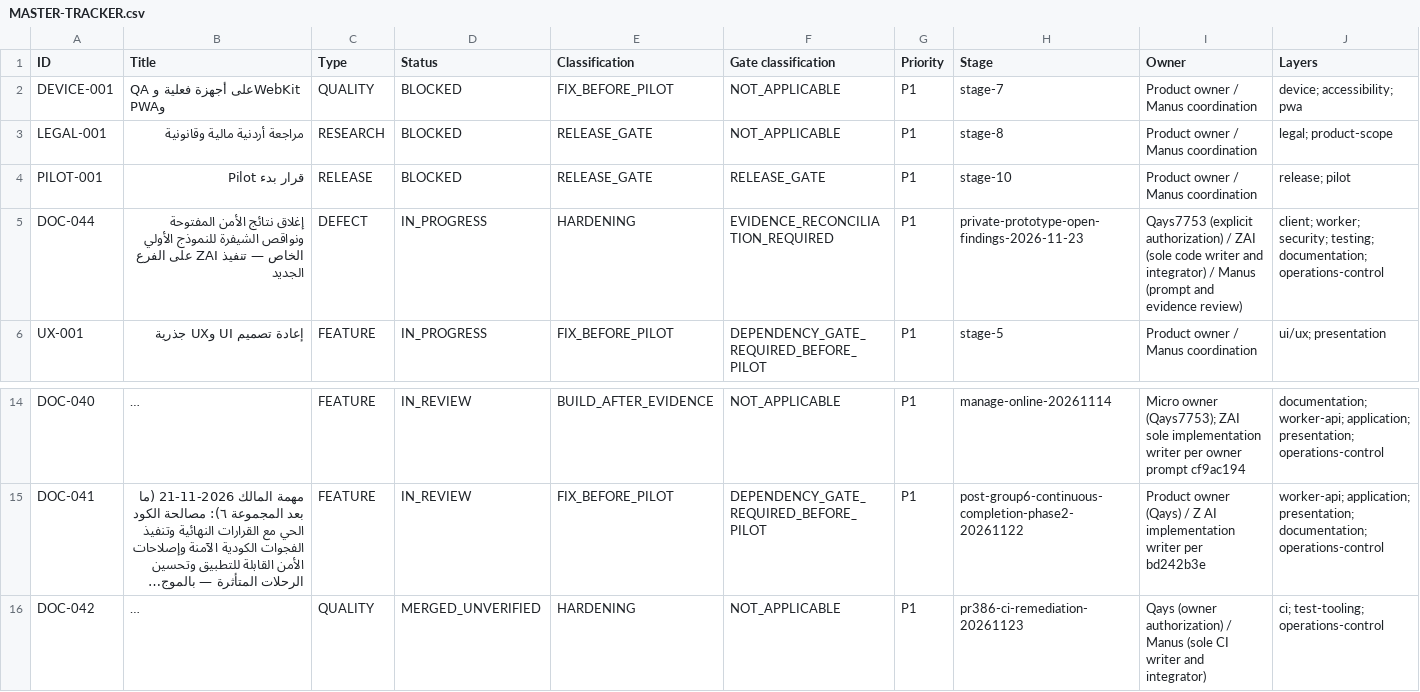
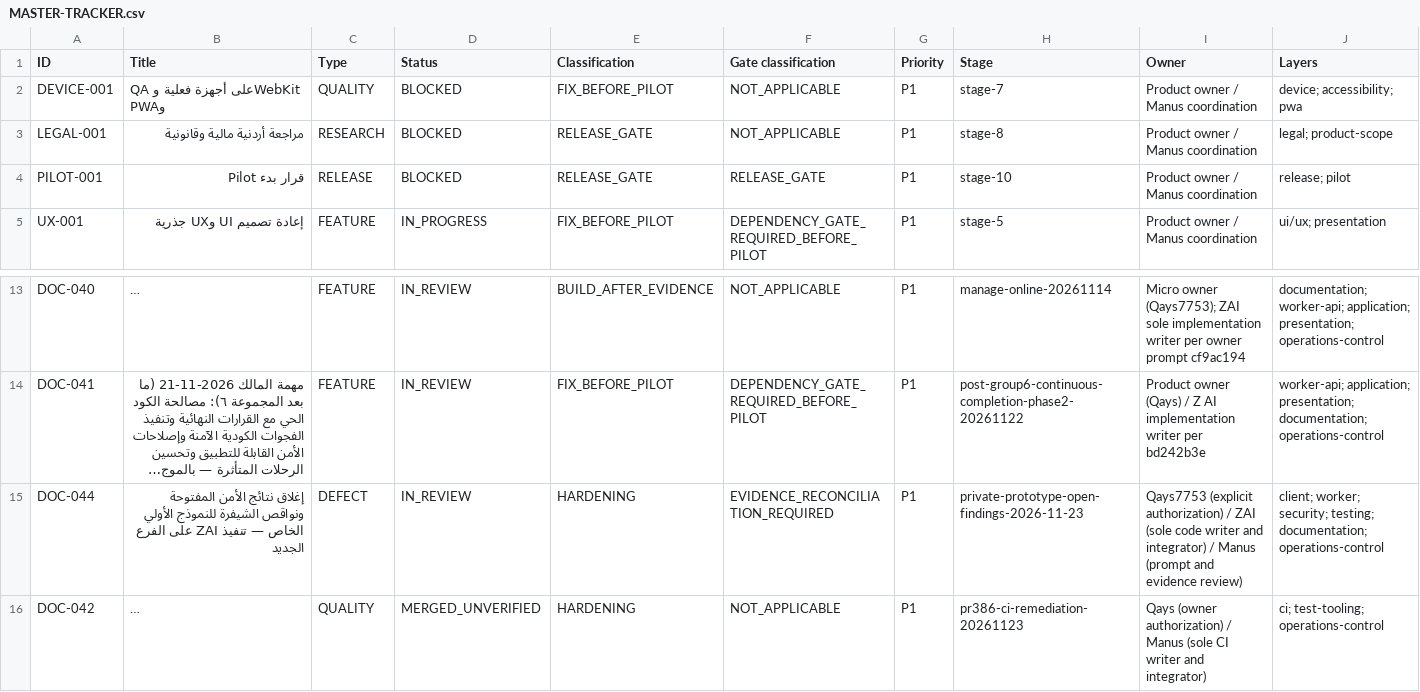
Before and after one commit to Qays7753/Micro, a CSV file: docs/operations/control/generated/MASTER-TRACKER.csv, drawn as a sheet; only a part is shown, gaps mark what is left out; long unchanged cells end in …; removed rows and columns are numbered as before the commit, all else as after; rows hold the shown columns only; the diff names each change by its address in the sheet, - before the commit and + after, or states it on an @@ line.

Commit message:
docs(open-findings): the complete Arabic execution report (12X) and the evidence reconciliation — EXECUTION-REPORT-AR.md on the same branch with the verified identities (base main@5a9064e6, code head fe2b1b5a, the five commits), one row per all 30 security findings with exactly one status each on the final code SHA (29 fixed-verified — the seven open findings root-fixed with their focused regression evidence, and the unchanged ones carried forward with direct diff-path evidence — plus MNG-LOCAL-03 technically open and deferred-by-owner as the order commands), the actual gate commands and results (prototype suite 476 files/3796 green, root 1027/1028 with the documented workspace-only doc-index pin, all guards/ratchets/budget/surfaces green across the three build identities after the documented same-PR re-anchors), the evidence-backed none for financial/privacy/schema/structural impact, the Actions and preview posture, and the remaining Manus/owner steps with per-commit rollback boundaries; the safe security-status mirror updated to 29+1 with per-finding evidence bound to the carrying commits; DOC-044/WS-254 moved to IN_REVIEW at the owner-review gate with the full history record + views regenerated + Excel meta refreshed; indexed as 12X (WS-254/DOC-044)

```diff
--- a/docs/operations/control/generated/MASTER-TRACKER.csv
+++ b/docs/operations/control/generated/MASTER-TRACKER.csv
-row 5: DOC-044 | إغلاق نتائج الأمن المفتوحة ونواقص الشيفرة للنموذج الأولي الخاص — تنفيذ ZAI على الفرع الجديد | DEFECT | IN_PROGRESS | HARDENING | EVIDENCE_RECONCILIATION_REQUIRED | P1 | private-prototype-open-findings-2026-11-23 | Qays7753 (explicit authorization) / ZAI (sole code writer and integrator) / Manus (prompt and evidence review) | client; worker; security; testing; documentation; operations-control
+row 15: DOC-044 | إغلاق نتائج الأمن المفتوحة ونواقص الشيفرة للنموذج الأولي الخاص — تنفيذ ZAI على الفرع الجديد | DEFECT | IN_REVIEW | HARDENING | EVIDENCE_RECONCILIATION_REQUIRED | P1 | private-prototype-open-findings-2026-11-23 | Qays7753 (explicit authorization) / ZAI (sole code writer and integrator) / Manus (prompt and evidence review) | client; worker; security; testing; documentation; operations-control
```
Also changed, not shown: 9 other files.
